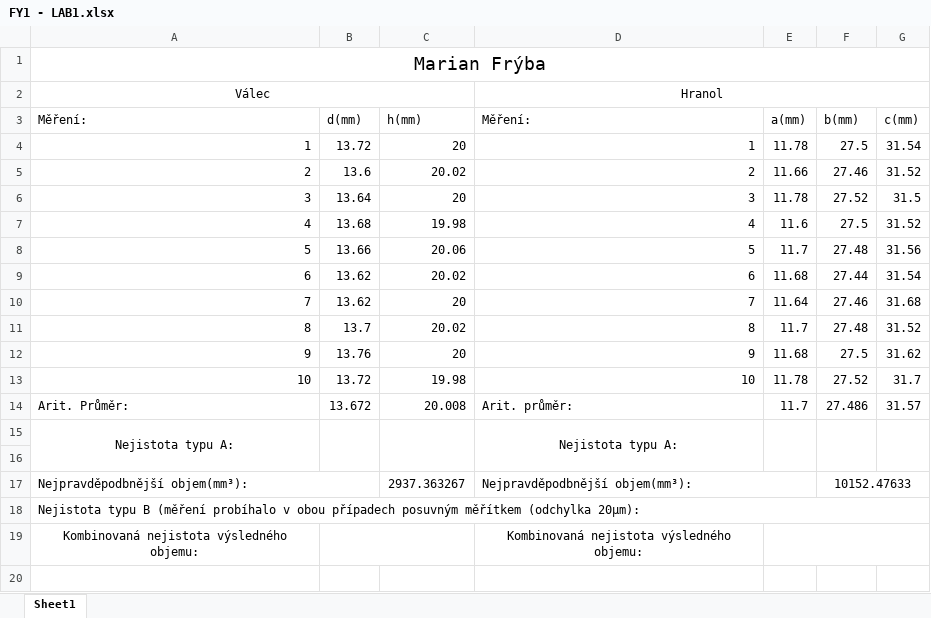
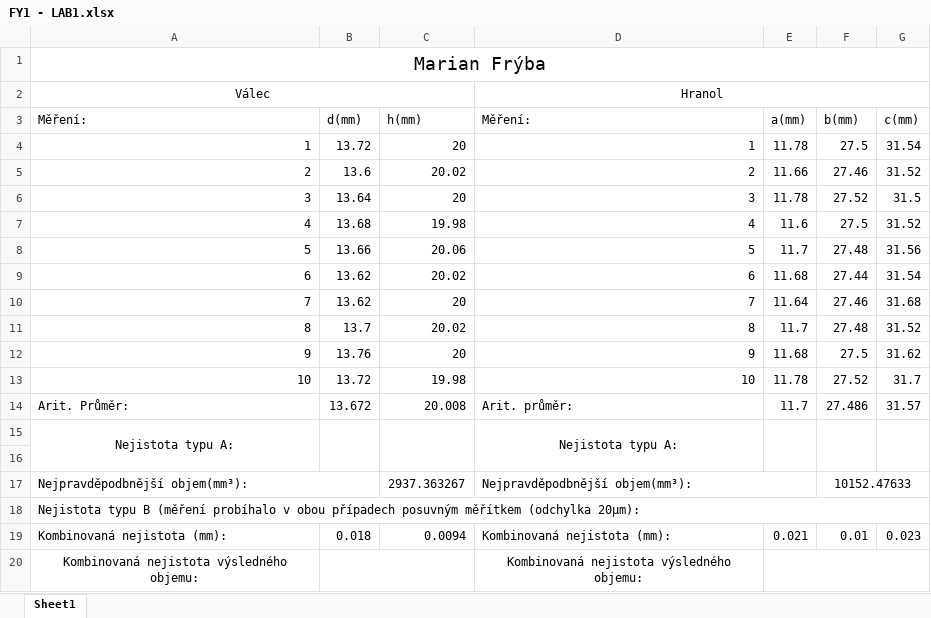
Before and after one commit to Roto83/CVUT, an Excel workbook: FY1/1/FY1 - LAB1.xlsx, sheet Sheet1, drawn as a sheet; values as stored, in another font and other column widths than the file's, no borders; charts and pictures not drawn; the diff names each change by its address in the sheet, - before the commit and + after, or states it on an @@ line.

```diff
--- a/FY1/1/FY1 - LAB1.xlsx (sheet Sheet1)
+++ b/FY1/1/FY1 - LAB1.xlsx (sheet Sheet1)
+row 19: Kombinovaná nejistota (mm): | 0.018 | 0.0094 | Kombinovaná nejistota (mm): | 0.021 | 0.01 | 0.023
```
Also changed, not shown: charts or pictures, 2 other files.
